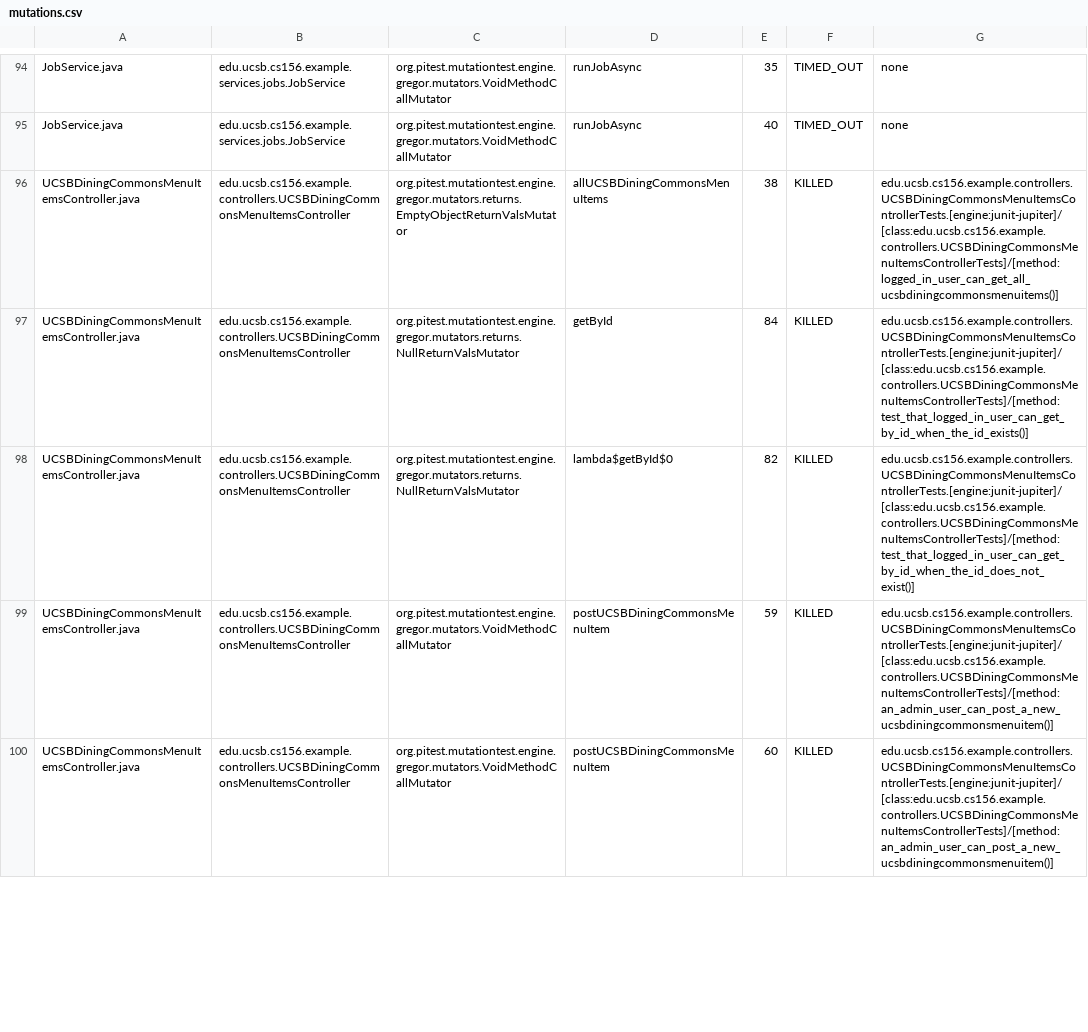
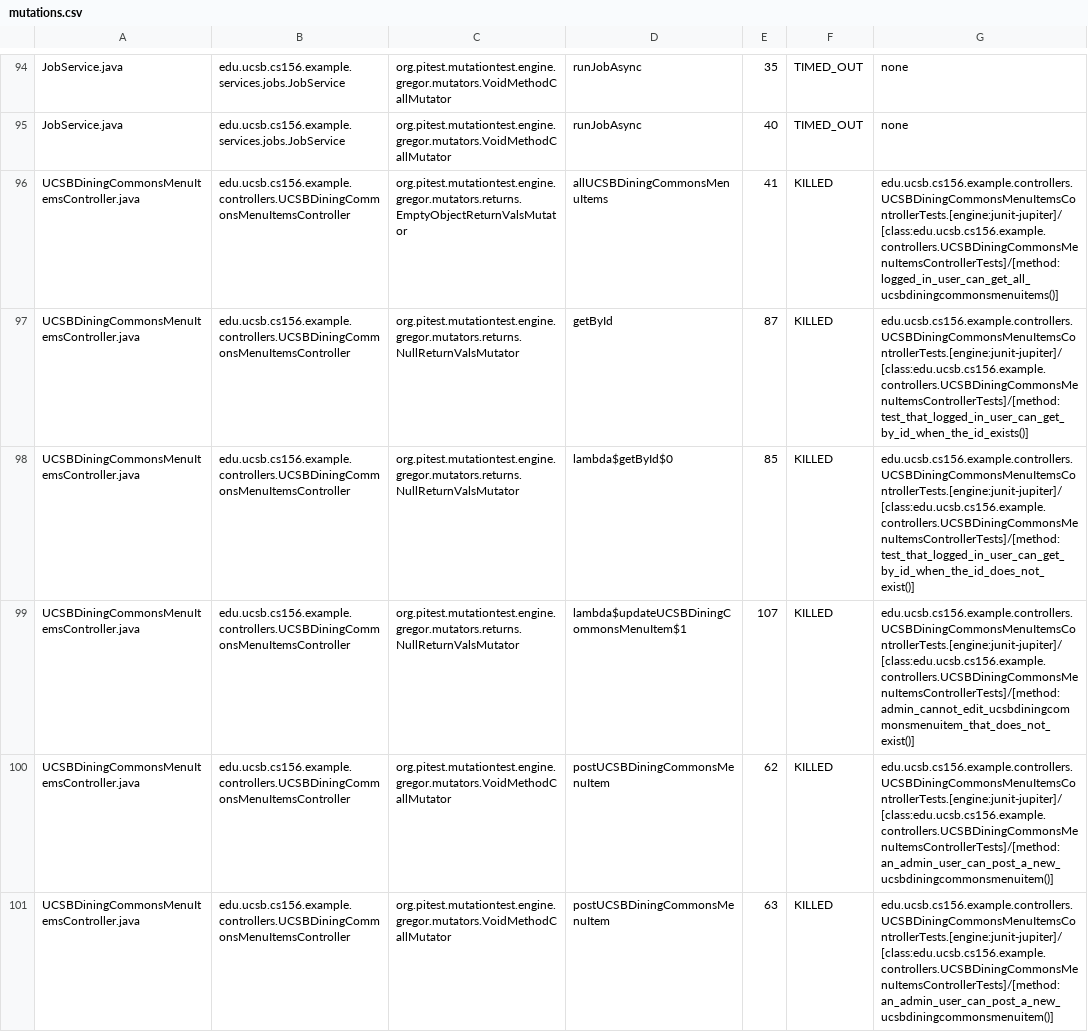
Before and after one commit to ucsb-cs156-f25/team01-f25-05, a CSV file: pitest/mutations.csv, drawn as a sheet; only a part is shown, gaps mark what is left out; the diff covers the shown part only.

Commit message:
Deploying to gh-pages from @ ucsb-cs156-f25/team01-f25-05@068c2a20762e40f9722d85f3563a0644a76a3b7f 🚀

```diff
--- a/pitest/mutations.csv
+++ b/pitest/mutations.csv
@@ -95,6 +95,7 @@ JobService.java,edu.ucsb.cs156.example.services.jobs.JobService,org.pitest.mutat
 JobService.java,edu.ucsb.cs156.example.services.jobs.JobService,org.pitest.mutationtest.engine.gregor.mutators.VoidMethodCallMutator,runJobAsync,40,TIMED_OUT,none
-UCSBDiningCommonsMenuItemsController.java,edu.ucsb.cs156.example.controllers.UCSBDiningCommonsMenuItemsController,org.pitest.mutationtest.engine.gregor.mutators.returns.EmptyObjectReturnValsMutator,allUCSBDiningCommonsMenuItems,38,KILLED,edu.ucsb.cs156.example.controllers.UCSBDiningCommonsMenuItemsControllerTests.[engine:junit-jupiter]/[class:edu.ucsb.cs156.example.controllers.UCSBDiningCommonsMenuItemsControllerTests]/[method:logged_in_user_can_get_all_ucsbdiningcommonsmenuitems()]
-UCSBDiningCommonsMenuItemsController.java,edu.ucsb.cs156.example.controllers.UCSBDiningCommonsMenuItemsController,org.pitest.mutationtest.engine.gregor.mutators.returns.NullReturnValsMutator,getById,84,KILLED,edu.ucsb.cs156.example.controllers.UCSBDiningCommonsMenuItemsControllerTests.[engine:junit-jupiter]/[class:edu.ucsb.cs156.example.controllers.UCSBDiningCommonsMenuItemsControllerTests]/[method:test_that_logged_in_user_can_get_by_id_when_the_id_exists()]
-UCSBDiningCommonsMenuItemsController.java,edu.ucsb.cs156.example.controllers.UCSBDiningCommonsMenuItemsController,org.pitest.mutationtest.engine.gregor.mutators.returns.NullReturnValsMutator,lambda$getById$0,82,KILLED,edu.ucsb.cs156.example.controllers.UCSBDiningCommonsMenuItemsControllerTests.[engine:junit-jupiter]/[class:edu.ucsb.cs156.example.controllers.UCSBDiningCommonsMenuItemsControllerTests]/[method:test_that_logged_in_user_can_get_by_id_when_the_id_does_not_exist()]
-UCSBDiningCommonsMenuItemsController.java,edu.ucsb.cs156.example.controllers.UCSBDiningCommonsMenuItemsController,org.pitest.mutationtest.engine.gregor.mutators.VoidMethodCallMutator,postUCSBDiningCommonsMenuItem,59,KILLED,edu.ucsb.cs156.example.controllers.UCSBDiningCommonsMenuItemsControllerTests.[engine:junit-jupiter]/[class:edu.ucsb.cs156.example.controllers.UCSBDiningCommonsMenuItemsControllerTests]/[method:an_admin_user_can_post_a_new_ucsbdiningcommonsmenuitem()]
-UCSBDiningCommonsMenuItemsController.java,edu.ucsb.cs156.example.controllers.UCSBDiningCommonsMenuItemsController,org.pitest.mutationtest.engine.gregor.mutators.VoidMethodCallMutator,postUCSBDiningCommonsMenuItem,60,KILLED,edu.ucsb.cs156.example.controllers.UCSBDiningCommonsMenuItemsControllerTests.[engine:junit-jupiter]/[class:edu.ucsb.cs156.example.controllers.UCSBDiningCommonsMenuItemsControllerTests]/[method:an_admin_user_can_post_a_new_ucsbdiningcommonsmenuitem()]
+UCSBDiningCommonsMenuItemsController.java,edu.ucsb.cs156.example.controllers.UCSBDiningCommonsMenuItemsController,org.pitest.mutationtest.engine.gregor.mutators.returns.EmptyObjectReturnValsMutator,allUCSBDiningCommonsMenuItems,41,KILLED,edu.ucsb.cs156.example.controllers.UCSBDiningCommonsMenuItemsControllerTests.[engine:junit-jupiter]/[class:edu.ucsb.cs156.example.controllers.UCSBDiningCommonsMenuItemsControllerTests]/[method:logged_in_user_can_get_all_ucsbdiningcommonsmenuitems()]
+UCSBDiningCommonsMenuItemsController.java,edu.ucsb.cs156.example.controllers.UCSBDiningCommonsMenuItemsController,org.pitest.mutationtest.engine.gregor.mutators.returns.NullReturnValsMutator,getById,87,KILLED,edu.ucsb.cs156.example.controllers.UCSBDiningCommonsMenuItemsControllerTests.[engine:junit-jupiter]/[class:edu.ucsb.cs156.example.controllers.UCSBDiningCommonsMenuItemsControllerTests]/[method:test_that_logged_in_user_can_get_by_id_when_the_id_exists()]
+UCSBDiningCommonsMenuItemsController.java,edu.ucsb.cs156.example.controllers.UCSBDiningCommonsMenuItemsController,org.pitest.mutationtest.engine.gregor.mutators.returns.NullReturnValsMutator,lambda$getById$0,85,KILLED,edu.ucsb.cs156.example.controllers.UCSBDiningCommonsMenuItemsControllerTests.[engine:junit-jupiter]/[class:edu.ucsb.cs156.example.controllers.UCSBDiningCommonsMenuItemsControllerTests]/[method:test_that_logged_in_user_can_get_by_id_when_the_id_does_not_exist()]
+UCSBDiningCommonsMenuItemsController.java,edu.ucsb.cs156.example.controllers.UCSBDiningCommonsMenuItemsController,org.pitest.mutationtest.engine.gregor.mutators.returns.NullReturnValsMutator,lambda$updateUCSBDiningCommonsMenuItem$1,107,KILLED,edu.ucsb.cs156.example.controllers.UCSBDiningCommonsMenuItemsControllerTests.[engine:junit-jupiter]/[class:edu.ucsb.cs156.example.controllers.UCSBDiningCommonsMenuItemsControllerTests]/[method:admin_cannot_edit_ucsbdiningcommonsmenuitem_that_does_not_exist()]
+UCSBDiningCommonsMenuItemsController.java,edu.ucsb.cs156.example.controllers.UCSBDiningCommonsMenuItemsController,org.pitest.mutationtest.engine.gregor.mutators.VoidMethodCallMutator,postUCSBDiningCommonsMenuItem,62,KILLED,edu.ucsb.cs156.example.controllers.UCSBDiningCommonsMenuItemsControllerTests.[engine:junit-jupiter]/[class:edu.ucsb.cs156.example.controllers.UCSBDiningCommonsMenuItemsControllerTests]/[method:an_admin_user_can_post_a_new_ucsbdiningcommonsmenuitem()]
+UCSBDiningCommonsMenuItemsController.java,edu.ucsb.cs156.example.controllers.UCSBDiningCommonsMenuItemsController,org.pitest.mutationtest.engine.gregor.mutators.VoidMethodCallMutator,postUCSBDiningCommonsMenuItem,63,KILLED,edu.ucsb.cs156.example.controllers.UCSBDiningCommonsMenuItemsControllerTests.[engine:junit-jupiter]/[class:edu.ucsb.cs156.example.controllers.UCSBDiningCommonsMenuItemsControllerTests]/[method:an_admin_user_can_post_a_new_ucsbdiningcommonsmenuitem()]
```
Also changed, not shown: 4 added rows and 2 edited cells elsewhere in this file, 19 other files.
